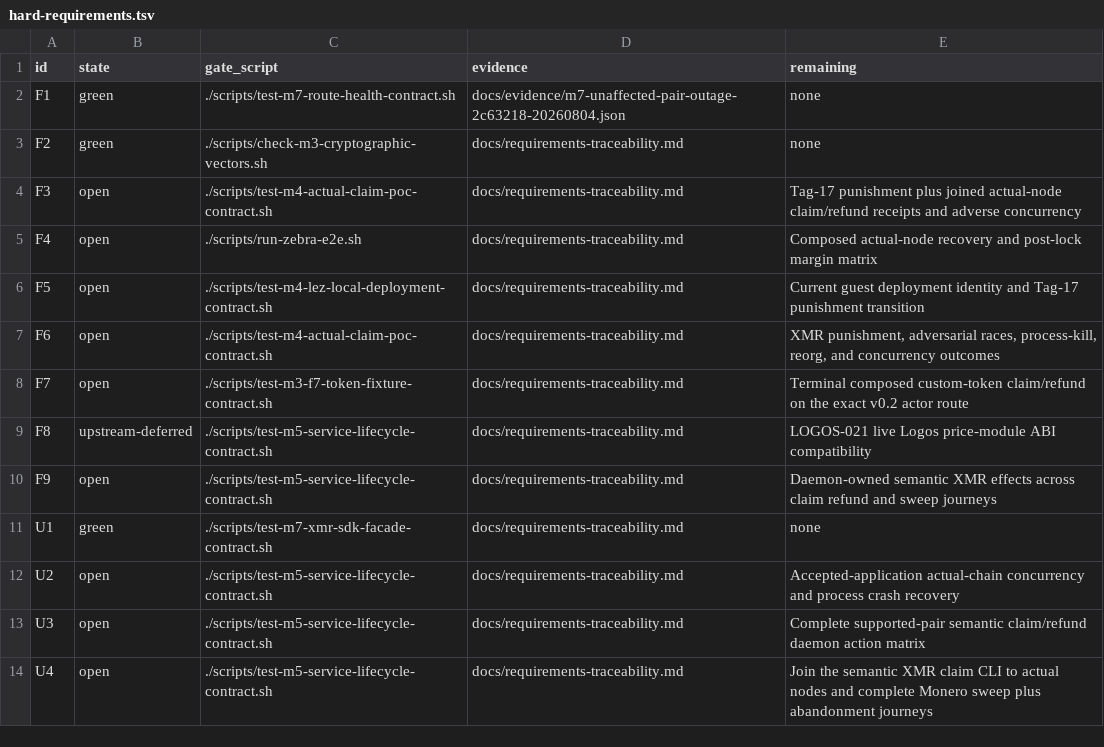
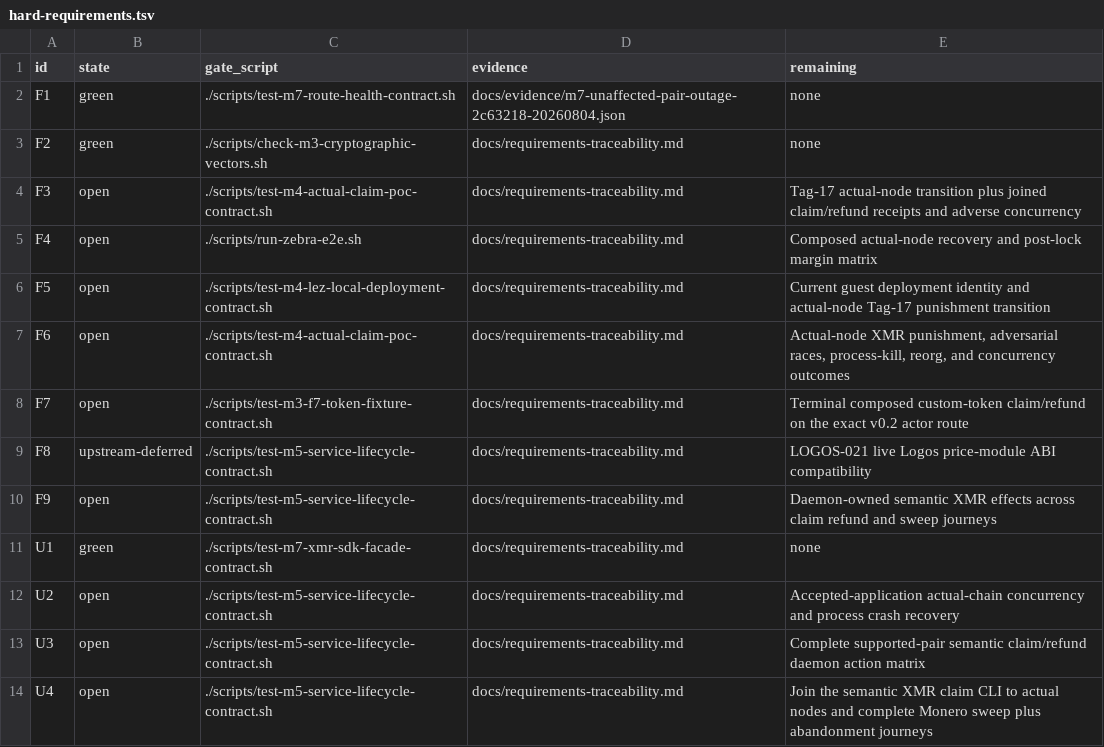
Before and after one commit to gateway-fm/lez-atomic-swaps, a TSV file: docs/milestone-7/hard-requirements.tsv, drawn as a sheet; only a part is shown.

```diff
--- a/docs/milestone-7/hard-requirements.tsv
+++ b/docs/milestone-7/hard-requirements.tsv
@@ -3,6 +3,6 @@ F1	green	./scripts/test-m7-route-health-contract.sh	docs/evidence/m7-unaffected-
 F2	green	./scripts/check-m3-cryptographic-vectors.sh	docs/requirements-traceability.md	none
-F3	open	./scripts/test-m4-actual-claim-poc-contract.sh	docs/requirements-traceability.md	Tag-17 punishment plus joined actual-node claim/refund receipts and adverse concurrency
+F3	open	./scripts/test-m4-actual-claim-poc-contract.sh	docs/requirements-traceability.md	Tag-17 actual-node transition plus joined claim/refund receipts and adverse concurrency
 F4	open	./scripts/run-zebra-e2e.sh	docs/requirements-traceability.md	Composed actual-node recovery and post-lock margin matrix
-F5	open	./scripts/test-m4-lez-local-deployment-contract.sh	docs/requirements-traceability.md	Current guest deployment identity and Tag-17 punishment transition
-F6	open	./scripts/test-m4-actual-claim-poc-contract.sh	docs/requirements-traceability.md	XMR punishment, adversarial races, process-kill, reorg, and concurrency outcomes
+F5	open	./scripts/test-m4-lez-local-deployment-contract.sh	docs/requirements-traceability.md	Current guest deployment identity and actual-node Tag-17 punishment transition
+F6	open	./scripts/test-m4-actual-claim-poc-contract.sh	docs/requirements-traceability.md	Actual-node XMR punishment, adversarial races, process-kill, reorg, and concurrency outcomes
 F7	open	./scripts/test-m3-f7-token-fixture-contract.sh	docs/requirements-traceability.md	Terminal composed custom-token claim/refund on the exact v0.2 actor route
```
Also changed, not shown: 12 other files.
